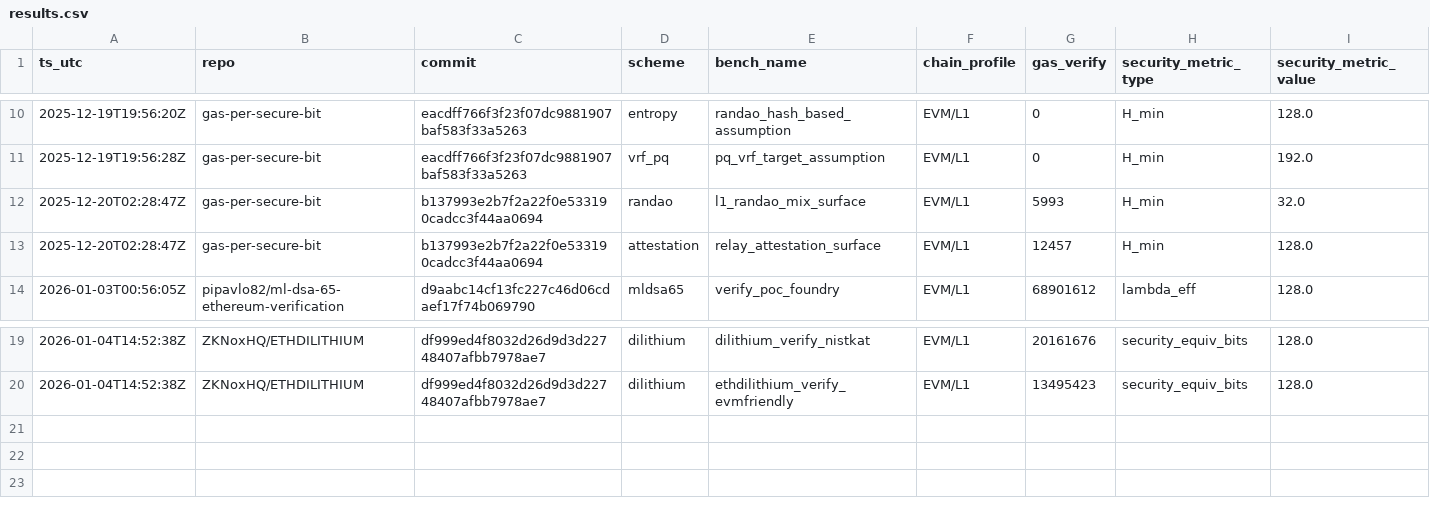
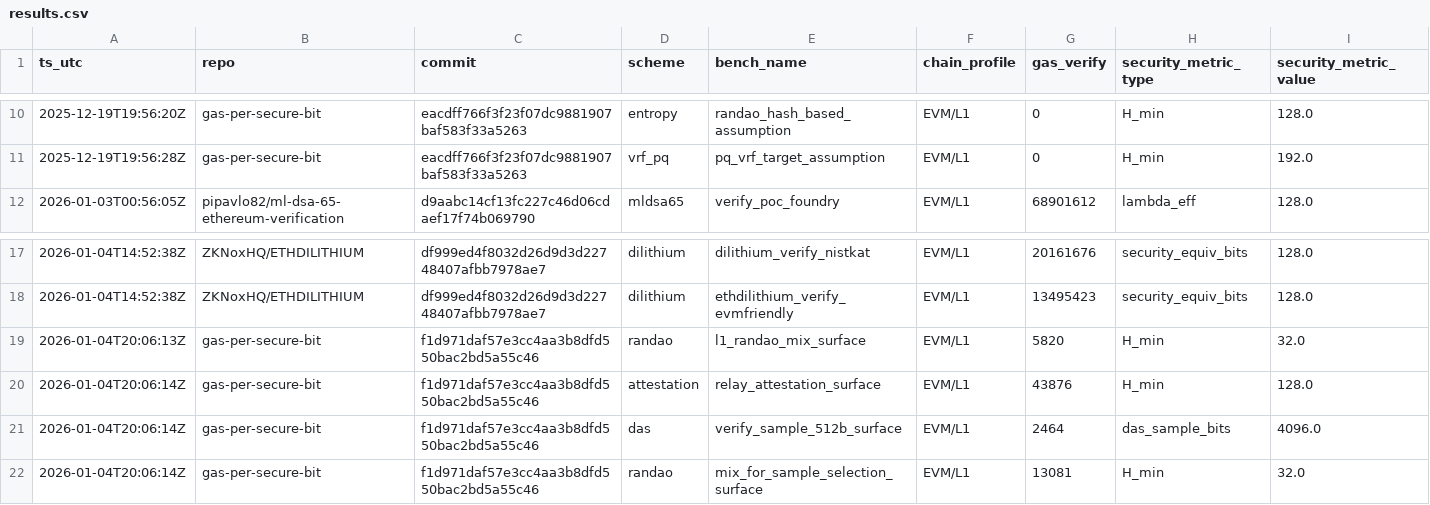
Before and after one commit to pipavlo82/gas-per-secure-bit, a CSV file: data/results.csv, drawn as a sheet; only a part is shown, gaps mark what is left out; removed rows and columns are numbered as before the commit, all else as after; rows hold the shown columns only; the diff names each change by its address in the sheet, - before the commit and + after, or states it on an @@ line.

Commit message:
protocol: add DAS + randao sampling surfaces (gas) and log-isolated runner

```diff
--- a/data/results.csv
+++ b/data/results.csv
-row 12: 2025-12-20T02:28:47Z | gas-per-secure-bit | b137993e2b7f2a22f0e533190cadcc3f44aa0694 | randao | l1_randao_mix_surface | EVM/L1 | 5993 | H_min | 32.0
-row 13: 2025-12-20T02:28:47Z | gas-per-secure-bit | b137993e2b7f2a22f0e533190cadcc3f44aa0694 | attestation | relay_attestation_surface | EVM/L1 | 12457 | H_min | 128.0
+row 19: 2026-01-04T20:06:13Z | gas-per-secure-bit | f1d971daf57e3cc4aa3b8dfd550bac2bd5a55c46 | randao | l1_randao_mix_surface | EVM/L1 | 5820 | H_min | 32.0
+row 20: 2026-01-04T20:06:14Z | gas-per-secure-bit | f1d971daf57e3cc4aa3b8dfd550bac2bd5a55c46 | attestation | relay_attestation_surface | EVM/L1 | 43876 | H_min | 128.0
+row 21: 2026-01-04T20:06:14Z | gas-per-secure-bit | f1d971daf57e3cc4aa3b8dfd550bac2bd5a55c46 | das | verify_sample_512b_surface | EVM/L1 | 2464 | das_sample_bits | 4096.0
+row 22: 2026-01-04T20:06:14Z | gas-per-secure-bit | f1d971daf57e3cc4aa3b8dfd550bac2bd5a55c46 | randao | mix_for_sample_selection_surface | EVM/L1 | 13081 | H_min | 32.0
```
Also changed, not shown: 7 other files.
